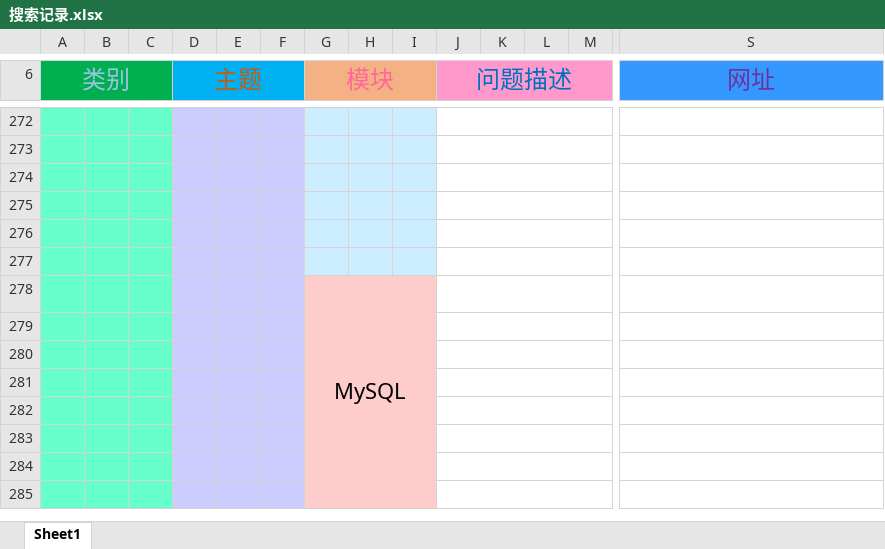
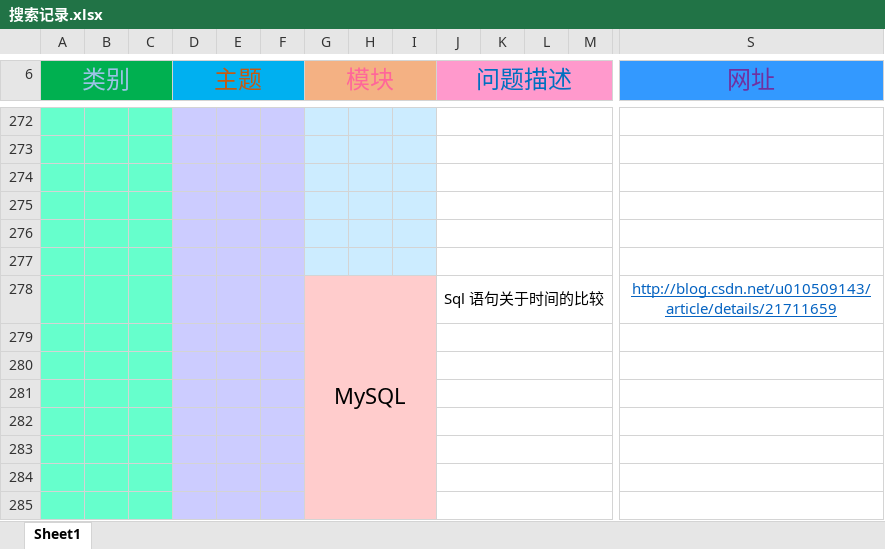
Before and after one commit to prayjourney/CS-Java-LearnNotes, an Excel workbook: 边角料/搜索记录.xlsx, sheet Sheet1, drawn as a sheet; only a part is shown, gaps mark what is left out; values as stored, in another font and other column widths than the file's, no borders; conditional formats not drawn; removed rows and columns are numbered as before the commit, all else as after; rows hold the shown columns only; the diff names each change by its address in the sheet, - before the commit and + after, or states it on an @@ line.

Commit message:
update url

```diff
--- a/边角料/搜索记录.xlsx (sheet Sheet1)
+++ b/边角料/搜索记录.xlsx (sheet Sheet1)
-row 278:  |  |  |  |  |  | MySQL
+row 278:  |  |  |  |  |  | MySQL |  |  | Sql 语句关于时间的比较 |  |  |  | http://blog.csdn.net/u010509143/article/details/21711659
```
